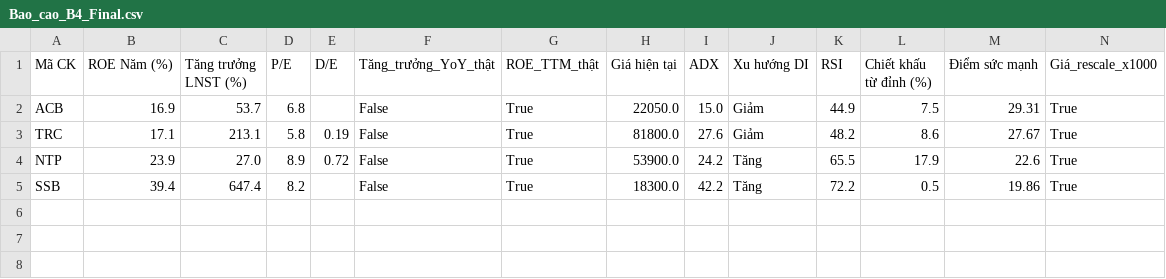
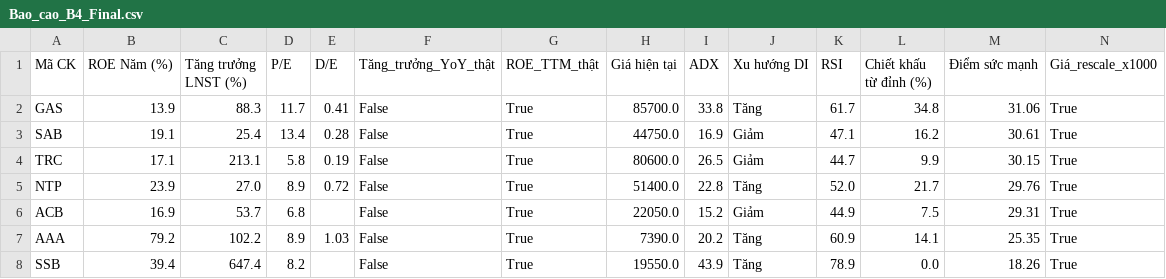
Before and after one commit to tungchisofft/chung-khoan, a CSV file: Bao_cao_B4_Final.csv, drawn as a sheet.

```diff
--- a/Bao_cao_B4_Final.csv
+++ b/Bao_cao_B4_Final.csv
@@ -1,5 +1,8 @@
 Mã CK,ROE Năm (%),Tăng trưởng LNST (%),P/E,D/E,Tăng_trưởng_YoY_thật,ROE_TTM_thật,Giá hiện tại,ADX,Xu hướng DI,RSI,Chiết khấu từ đỉnh (%),Điểm sức mạnh,Giá_rescale_x1000
-ACB,16.9,53.7,6.8,,False,True,22050.0,15.0,Giảm,44.9,7.5,29.31,True
-TRC,17.1,213.1,5.8,0.19,False,True,81800.0,27.6,Giảm,48.2,8.6,27.67,True
-NTP,23.9,27.0,8.9,0.72,False,True,53900.0,24.2,Tăng,65.5,17.9,22.6,True
-SSB,39.4,647.4,8.2,,False,True,18300.0,42.2,Tăng,72.2,0.5,19.86,True
+GAS,13.9,88.3,11.7,0.41,False,True,85700.0,33.8,Tăng,61.7,34.8,31.06,True
+SAB,19.1,25.4,13.4,0.28,False,True,44750.0,16.9,Giảm,47.1,16.2,30.61,True
+TRC,17.1,213.1,5.8,0.19,False,True,80600.0,26.5,Giảm,44.7,9.9,30.15,True
+NTP,23.9,27.0,8.9,0.72,False,True,51400.0,22.8,Tăng,52.0,21.7,29.76,True
+ACB,16.9,53.7,6.8,,False,True,22050.0,15.2,Giảm,44.9,7.5,29.31,True
+AAA,79.2,102.2,8.9,1.03,False,True,7390.0,20.2,Tăng,60.9,14.1,25.35,True
+SSB,39.4,647.4,8.2,,False,True,19550.0,43.9,Tăng,78.9,0.0,18.26,True
```
Also changed, not shown: Bao_cao_B3.csv, Bao_cao_vang.csv, 3 other files.
